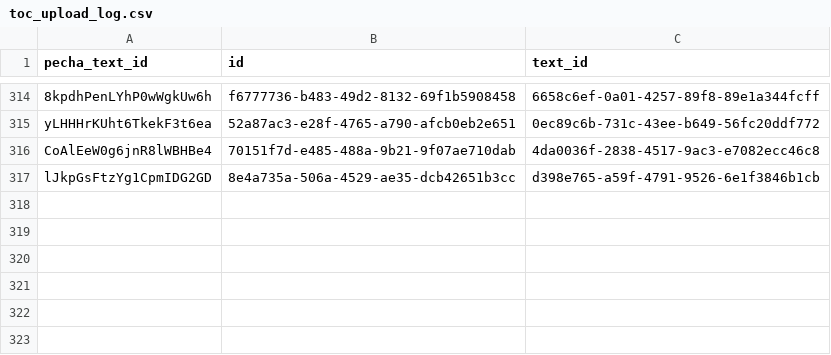
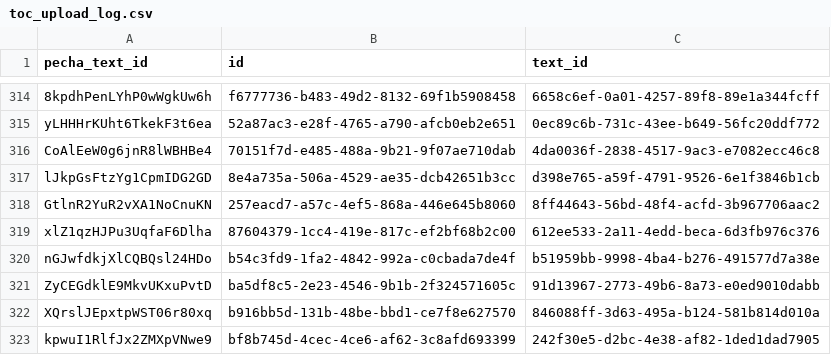
Before and after one commit to OpenPecha/webuddhist-text-uploader, a CSV file: toc_upload_log.csv, drawn as a sheet; only a part is shown, gaps mark what is left out.

Commit message:
feat: add new entries to upload logs, refine text group processing logic, and adjust pipeline for improved TOC handling

```diff
--- a/toc_upload_log.csv
+++ b/toc_upload_log.csv
@@ -317 +317,7 @@ CoAlEeW0g6jnR8lWBHBe4,70151f7d-e485-488a-9b21-9f07ae710dab,4da0036f-2838-4517-9a
 lJkpGsFtzYg1CpmIDG2GD,8e4a735a-506a-4529-ae35-dcb42651b3cc,d398e765-a59f-4791-9526-6e1f3846b1cb
+GtlnR2YuR2vXA1NoCnuKN,257eacd7-a57c-4ef5-868a-446e645b8060,8ff44643-56bd-48f4-acfd-3b967706aac2
+xlZ1qzHJPu3UqfaF6Dlha,87604379-1cc4-419e-817c-ef2bf68b2c00,612ee533-2a11-4edd-beca-6d3fb976c376
+nGJwfdkjXlCQBQsl24HDo,b54c3fd9-1fa2-4842-992a-c0cbada7de4f,b51959bb-9998-4ba4-b276-491577d7a38e
+ZyCEGdklE9MkvUKxuPvtD,ba5df8c5-2e23-4546-9b1b-2f324571605c,91d13967-2773-49b6-8a73-e0ed9010dabb
+XQrslJEpxtpWST06r80xq,b916bb5d-131b-48be-bbd1-ce7f8e627570,846088ff-3d63-495a-b124-581b814d010a
+kpwuI1RlfJx2ZMXpVNwe9,bf8b745d-4cec-4ce6-af62-3c8afd693399,242f30e5-d2bc-4e38-af82-1ded1dad7905
```
Also changed, not shown: segments_upload_log.csv, 2 other files.
